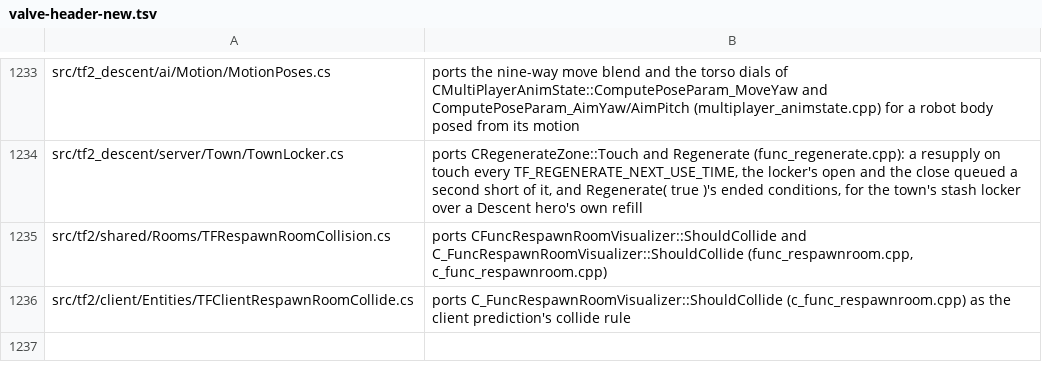
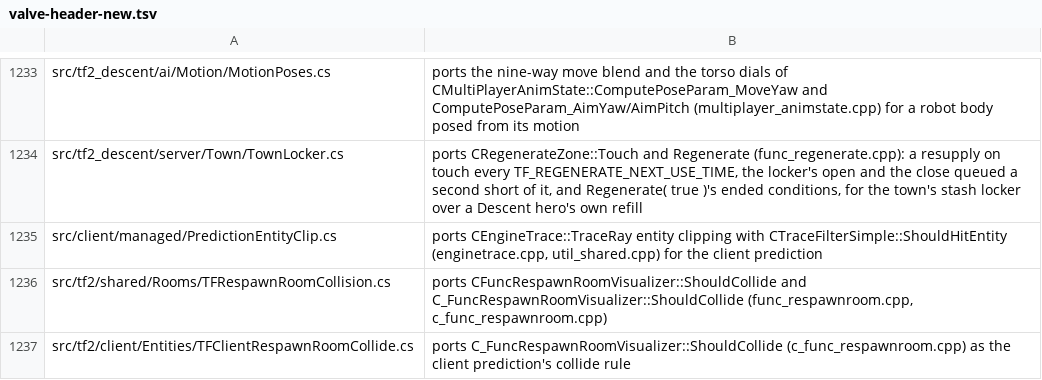
Before and after one commit to muflub/source-sdk-sharp, a TSV file: docs/valve-header-new.tsv, drawn as a sheet; only a part is shown, gaps mark what is left out.

```diff
--- a/docs/valve-header-new.tsv
+++ b/docs/valve-header-new.tsv
@@ -1234,2 +1234,3 @@ src/tf2_descent/ai/Motion/MotionPoses.cs	ports the nine-way move blend and the t
 src/tf2_descent/server/Town/TownLocker.cs	ports CRegenerateZone::Touch and Regenerate (func_regenerate.cpp): a resupply on touch every TF_REGENERATE_NEXT_USE_TIME, the locker's open and the close queued a second short of it, and Regenerate( true )'s ended conditions, for the town's stash locker over a Descent hero's own refill
+src/client/managed/PredictionEntityClip.cs	ports CEngineTrace::TraceRay entity clipping with CTraceFilterSimple::ShouldHitEntity (enginetrace.cpp, util_shared.cpp) for the client prediction
 src/tf2/shared/Rooms/TFRespawnRoomCollision.cs	ports CFuncRespawnRoomVisualizer::ShouldCollide and C_FuncRespawnRoomVisualizer::ShouldCollide (func_respawnroom.cpp, c_func_respawnroom.cpp)
```
Also changed, not shown: 44 other files.
